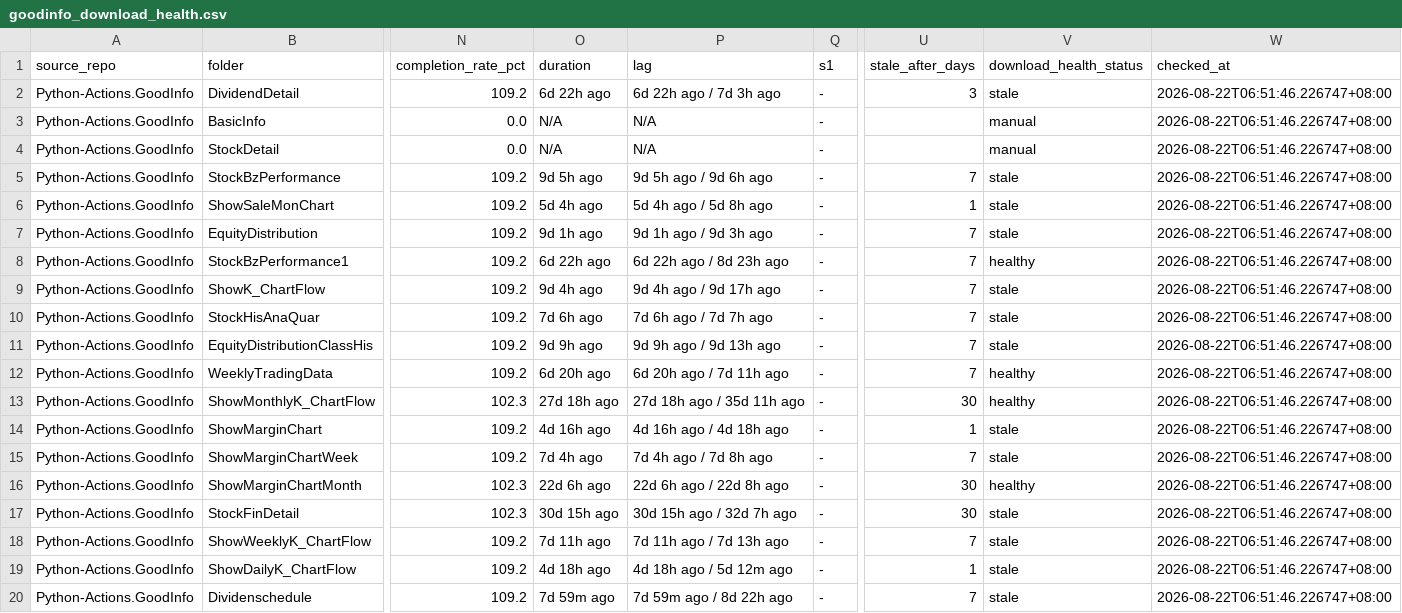
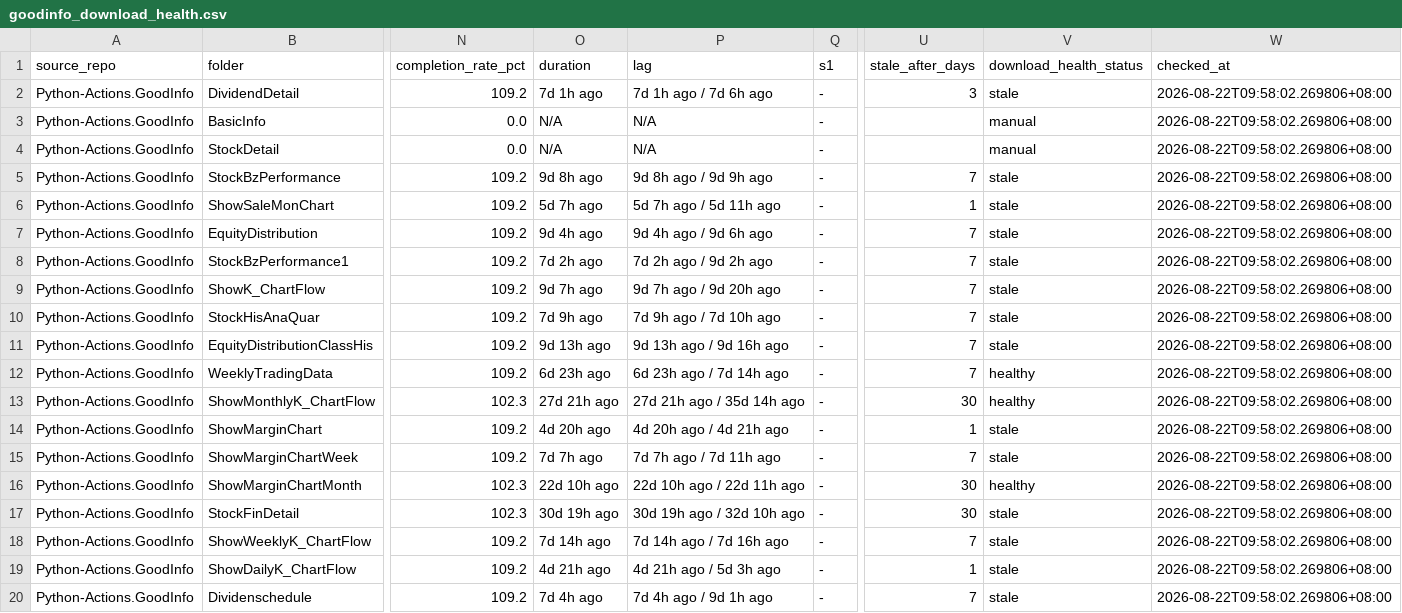
Before and after one commit to wenchiehlee-investment/Python-Actions.GoodInfo, a CSV file: data/upstream/goodinfo_download_health.csv, drawn as a sheet; only a part is shown, gaps mark what is left out; the diff names each change by its address in the sheet, - before the commit and + after, or states it on an @@ line.

```diff
--- a/data/upstream/goodinfo_download_health.csv
+++ b/data/upstream/goodinfo_download_health.csv
-O2 (duration): 6d 22h ago
+O2 (duration): 7d 1h ago
-P2 (lag): 6d 22h ago / 7d 3h ago
+P2 (lag): 7d 1h ago / 7d 6h ago
-W2:W20 (checked_at): 2026-08-22T06:51:46.226747+08:00
+W2:W20 (checked_at): 2026-08-22T09:58:02.269806+08:00
-O5 (duration): 9d 5h ago
+O5 (duration): 9d 8h ago
-P5 (lag): 9d 5h ago / 9d 6h ago
+P5 (lag): 9d 8h ago / 9d 9h ago
-O6 (duration): 5d 4h ago
+O6 (duration): 5d 7h ago
-P6 (lag): 5d 4h ago / 5d 8h ago
+P6 (lag): 5d 7h ago / 5d 11h ago
-O7 (duration): 9d 1h ago
+O7 (duration): 9d 4h ago
-P7 (lag): 9d 1h ago / 9d 3h ago
+P7 (lag): 9d 4h ago / 9d 6h ago
-O8 (duration): 6d 22h ago
+O8 (duration): 7d 2h ago
-P8 (lag): 6d 22h ago / 8d 23h ago
+P8 (lag): 7d 2h ago / 9d 2h ago
-V8 (download_health_status): healthy
+V8 (download_health_status): stale
-O9 (duration): 9d 4h ago
+O9 (duration): 9d 7h ago
-P9 (lag): 9d 4h ago / 9d 17h ago
+P9 (lag): 9d 7h ago / 9d 20h ago
-O10 (duration): 7d 6h ago
+O10 (duration): 7d 9h ago
-P10 (lag): 7d 6h ago / 7d 7h ago
+P10 (lag): 7d 9h ago / 7d 10h ago
-O11 (duration): 9d 9h ago
+O11 (duration): 9d 13h ago
-P11 (lag): 9d 9h ago / 9d 13h ago
+P11 (lag): 9d 13h ago / 9d 16h ago
-O12 (duration): 6d 20h ago
+O12 (duration): 6d 23h ago
-P12 (lag): 6d 20h ago / 7d 11h ago
+P12 (lag): 6d 23h ago / 7d 14h ago
-O13 (duration): 27d 18h ago
+O13 (duration): 27d 21h ago
-P13 (lag): 27d 18h ago / 35d 11h ago
+P13 (lag): 27d 21h ago / 35d 14h ago
-O14 (duration): 4d 16h ago
+O14 (duration): 4d 20h ago
-P14 (lag): 4d 16h ago / 4d 18h ago
+P14 (lag): 4d 20h ago / 4d 21h ago
-O15 (duration): 7d 4h ago
+O15 (duration): 7d 7h ago
-P15 (lag): 7d 4h ago / 7d 8h ago
+P15 (lag): 7d 7h ago / 7d 11h ago
-O16 (duration): 22d 6h ago
+O16 (duration): 22d 10h ago
-P16 (lag): 22d 6h ago / 22d 8h ago
+P16 (lag): 22d 10h ago / 22d 11h ago
-O17 (duration): 30d 15h ago
+O17 (duration): 30d 19h ago
-P17 (lag): 30d 15h ago / 32d 7h ago
+P17 (lag): 30d 19h ago / 32d 10h ago
-O18 (duration): 7d 11h ago
+O18 (duration): 7d 14h ago
-P18 (lag): 7d 11h ago / 7d 13h ago
+P18 (lag): 7d 14h ago / 7d 16h ago
-O19 (duration): 4d 18h ago
+O19 (duration): 4d 21h ago
-P19 (lag): 4d 18h ago / 5d 12m ago
+P19 (lag): 4d 21h ago / 5d 3h ago
-O20 (duration): 7d 59m ago
+O20 (duration): 7d 4h ago
-P20 (lag): 7d 59m ago / 8d 22h ago
+P20 (lag): 7d 4h ago / 9d 1h ago
```
Also changed, not shown: data/upstream/goodinfo_download_health_summary.csv.
